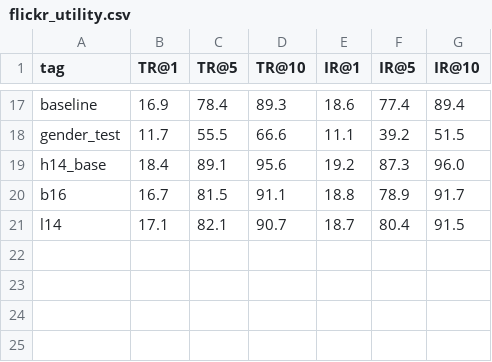
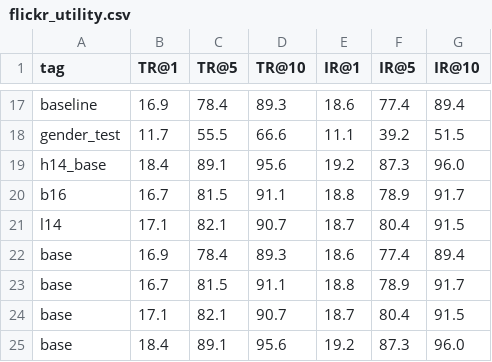
Before and after one commit to ayesha114/fairclip, a CSV file: results/tables/flickr_utility.csv, drawn as a sheet; only a part is shown, gaps mark what is left out.

```diff
--- a/results/tables/flickr_utility.csv
+++ b/results/tables/flickr_utility.csv
@@ -21 +21,5 @@ b16,16.7,81.5,91.1,18.8,78.9,91.7
 l14,17.1,82.1,90.7,18.7,80.4,91.5
+base,16.9,78.4,89.3,18.6,77.4,89.4
+base,16.7,81.5,91.1,18.8,78.9,91.7
+base,17.1,82.1,90.7,18.7,80.4,91.5
+base,18.4,89.1,95.6,19.2,87.3,96.0
```
Also changed, not shown: 50 other files.
